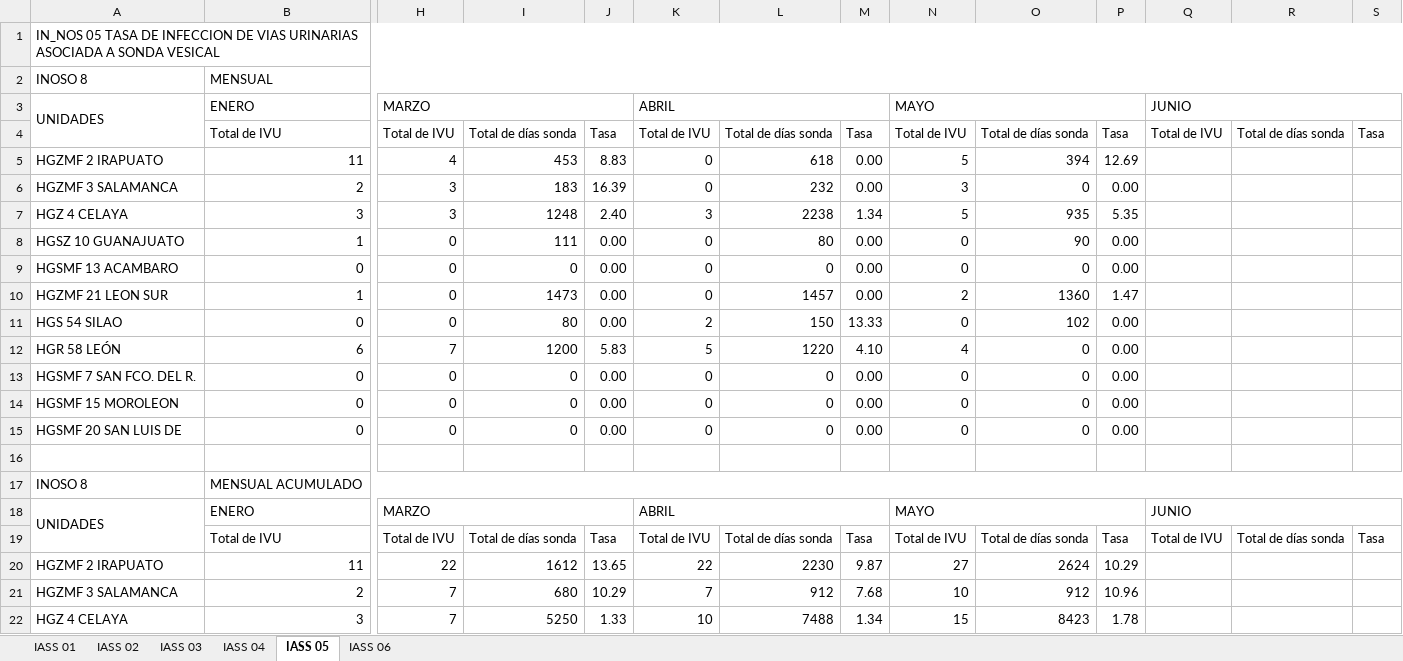
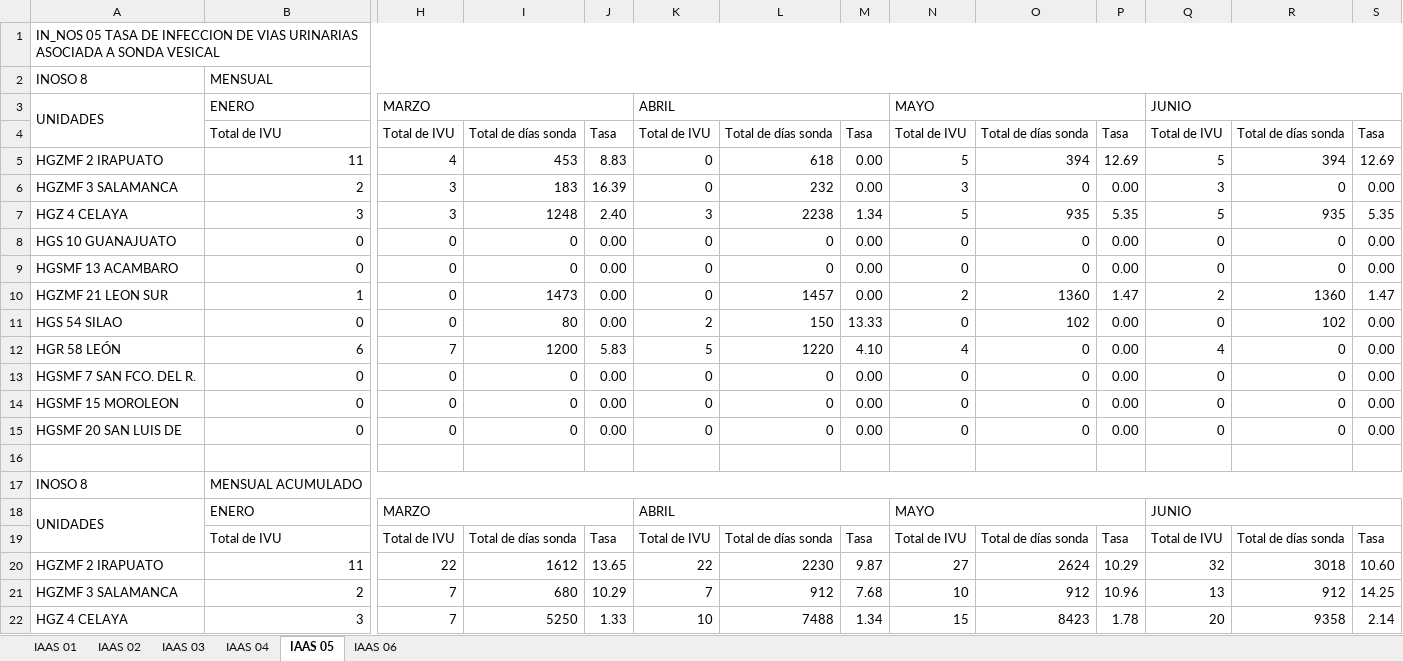
Before and after one commit to romancampos-prog/CIAE_WEB, an Excel workbook: Data/INDICADORES/IAAS/2026/IAAS_2026.xlsx, sheet IAAS 05, drawn as a sheet; only a part is shown, gaps mark what is left out; values as stored, in another font and other column widths than the file's, no cell formats; removed rows and columns are numbered as before the commit, all else as after; rows hold the shown columns only; the diff covers the shown part only; the diff names each change by its address in the sheet, - before the commit and + after, or states it on an @@ line.

```diff
--- a/Data/INDICADORES/IAAS/2026/IAAS_2026.xlsx (sheet IAAS 05)
+++ b/Data/INDICADORES/IAAS/2026/IAAS_2026.xlsx (sheet IAAS 05)
-sheet tab: IASS 01
+sheet tab: IAAS 01
-sheet tab: IASS 02
+sheet tab: IAAS 02
-sheet tab: IASS 03
+sheet tab: IAAS 03
-sheet tab: IASS 04
+sheet tab: IAAS 04
-sheet tab: IASS 05
+sheet tab: IAAS 05
-sheet tab: IASS 06
+sheet tab: IAAS 06
-Q5: (empty)
+Q5: 5
-R5: (empty)
+R5: 394
-S5: (empty)
+S5: 12.69
-Q6: (empty)
+Q6: 3
-R6: (empty)
+R6: 0
-S6: (empty)
+S6: 0.00
-Q7: (empty)
+Q7: 5
-R7: (empty)
+R7: 935
-S7: (empty)
+S7: 5.35
-row 8: HGSZ 10 GUANAJUATO | 1 | 0 | 111 | 0.00 | 0 | 80 | 0.00 | 0 | 90 | 0.00
+row 8: HGS 10 GUANAJUATO | 0 | 0 | 0 | 0.00 | 0 | 0 | 0.00 | 0 | 0 | 0.00 | 0 | 0 | 0.00
-Q9: (empty)
+Q9: 0
-R9: (empty)
+R9: 0
-S9: (empty)
+S9: 0.00
-Q10: (empty)
+Q10: 2
-R10: (empty)
+R10: 1360
-S10: (empty)
+S10: 1.47
-Q11: (empty)
+Q11: 0
-R11: (empty)
+R11: 102
-S11:S15: (empty)
+S11:S15: 0.00
-Q12: (empty)
+Q12: 4
-R12:R15: (empty)
+R12:R15: 0
-Q13:Q15: (empty)
+Q13:Q15: 0
-Q20: (empty)
+Q20: 32
-R20: (empty)
+R20: 3018
-S20: (empty)
+S20: 10.60
-Q21: (empty)
+Q21: 13
-R21: (empty)
+R21: 912
-S21: (empty)
+S21: 14.25
-Q22: (empty)
+Q22: 20
-R22: (empty)
+R22: 9358
-S22: (empty)
+S22: 2.14
```
Also changed, not shown: 2 added rows, 2 removed rows and 21 edited cells elsewhere in this sheet, sheet IAAS 02, sheet IAAS 01, sheet IAAS 04, sheet IAAS 03, sheet IAAS 06, cell formats, 8 other files.
